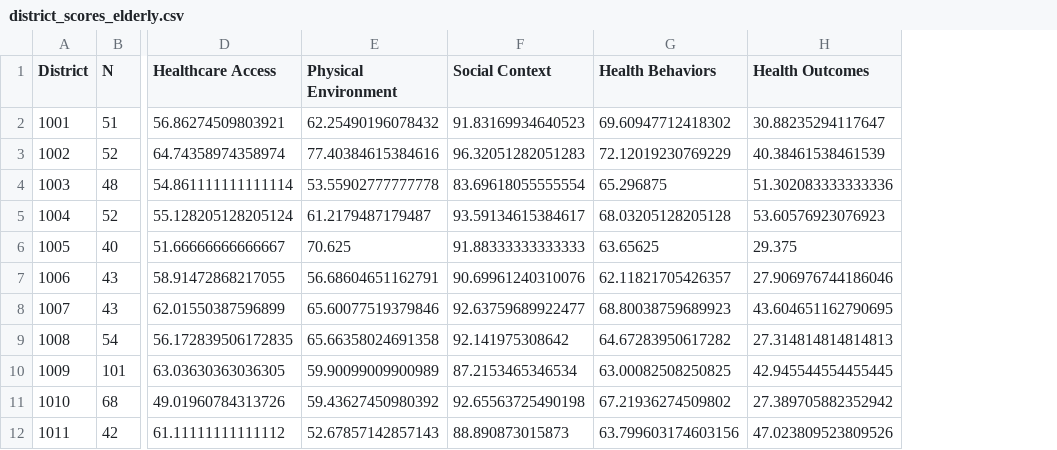
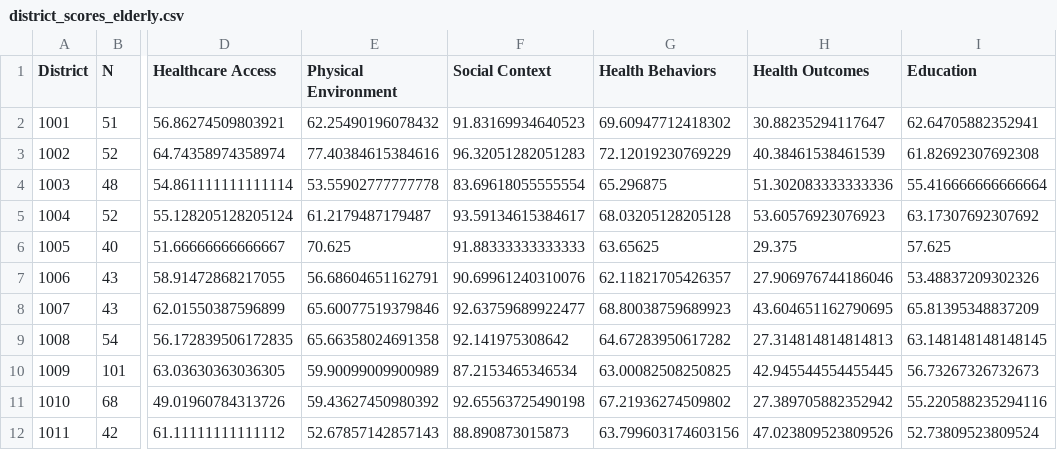
Before and after one commit to maxtwis/bangkok-health-dashboard, a CSV file: district_scores_elderly.csv, drawn as a sheet; only a part is shown, gaps mark what is left out; the diff names each change by its address in the sheet, - before the commit and + after, or states it on an @@ line.

Commit message:
add education

```diff
--- a/district_scores_elderly.csv
+++ b/district_scores_elderly.csv
+column I (Education), rows 2-12: 62.64705882352941 | 61.82692307692308 | 55.416666666666664 | 63.17307692307692 | 57.625 | 53.48837209302326 | 65.81395348837209 | 63.148148148148145 | 56.73267326732673 | 55.220588235294116 | 52.73809523809524
```
Also changed, not shown: anova_results.csv, district_scores_disabled.csv, 28 other files.
